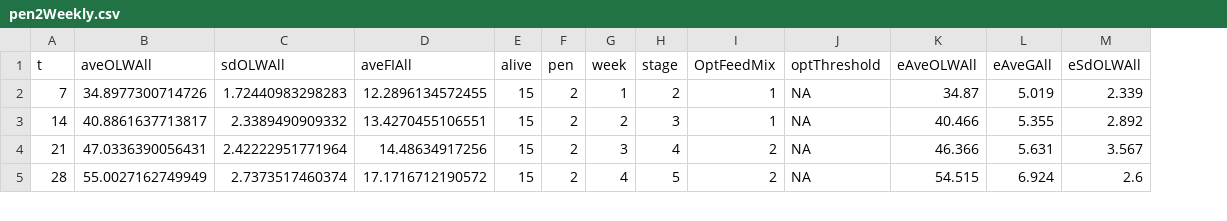
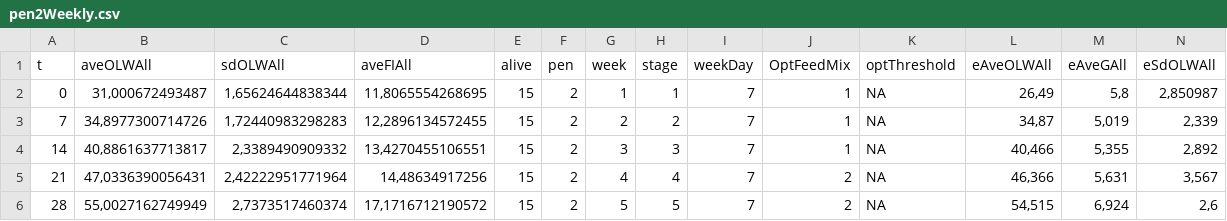
Before and after one commit to relund/PigIT, a CSV file: paper/simulation_paper/pen2Weekly.csv, drawn as a sheet; only a part is shown; addresses are those after the commit; the diff covers the shown part only; the diff names each change by its address in the sheet, - before the commit and + after, or states it on an @@ line.

```diff
--- a/paper/simulation_paper/pen2Weekly.csv
+++ b/paper/simulation_paper/pen2Weekly.csv
+column I (weekDay), rows 3-6: all 7
+row 2: 0 | 31,000672493487 | 1,65624644838344 | 11,8065554268695 | 15 | 2 | 1 | 1 | 7 | 1 | NA | 26,49 | 5,8 | 2,850987
-B3 (aveOLWAll): 34.8977300714726
+B3 (aveOLWAll): 34,8977300714726
-C3 (sdOLWAll): 1.72440983298283
+C3 (sdOLWAll): 1,72440983298283
-D3 (aveFIAll): 12.2896134572455
+D3 (aveFIAll): 12,2896134572455
-G3 (week): 1
+G3 (week): 2
-L3 (eAveOLWAll): 34.87
+L3 (eAveOLWAll): 34,87
-M3 (eAveGAll): 5.019
+M3 (eAveGAll): 5,019
-N3 (eSdOLWAll): 2.339
+N3 (eSdOLWAll): 2,339
-B4 (aveOLWAll): 40.8861637713817
+B4 (aveOLWAll): 40,8861637713817
-C4 (sdOLWAll): 2.3389490909332
+C4 (sdOLWAll): 2,3389490909332
-D4 (aveFIAll): 13.4270455106551
+D4 (aveFIAll): 13,4270455106551
-G4 (week): 2
+G4 (week): 3
-L4 (eAveOLWAll): 40.466
+L4 (eAveOLWAll): 40,466
-M4 (eAveGAll): 5.355
+M4 (eAveGAll): 5,355
-N4 (eSdOLWAll): 2.892
+N4 (eSdOLWAll): 2,892
-B5 (aveOLWAll): 47.0336390056431
+B5 (aveOLWAll): 47,0336390056431
-C5 (sdOLWAll): 2.42222951771964
+C5 (sdOLWAll): 2,42222951771964
-D5 (aveFIAll): 14.48634917256
+D5 (aveFIAll): 14,48634917256
-G5 (week): 3
+G5 (week): 4
-L5 (eAveOLWAll): 46.366
+L5 (eAveOLWAll): 46,366
-M5 (eAveGAll): 5.631
+M5 (eAveGAll): 5,631
-N5 (eSdOLWAll): 3.567
+N5 (eSdOLWAll): 3,567
-B6 (aveOLWAll): 55.0027162749949
+B6 (aveOLWAll): 55,0027162749949
-C6 (sdOLWAll): 2.7373517460374
+C6 (sdOLWAll): 2,7373517460374
-D6 (aveFIAll): 17.1716712190572
+D6 (aveFIAll): 17,1716712190572
-G6 (week): 4
+G6 (week): 5
-L6 (eAveOLWAll): 54.515
+L6 (eAveOLWAll): 54,515
-M6 (eAveGAll): 6.924
+M6 (eAveGAll): 6,924
-N6 (eSdOLWAll): 2.6
+N6 (eSdOLWAll): 2,6
```
Also changed, not shown: 49 edited cells elsewhere in this file, paper/simulation_paper/pen1Weekly.csv, paper/simulation_paper/pen3Weekly.csv, 3 other files.
